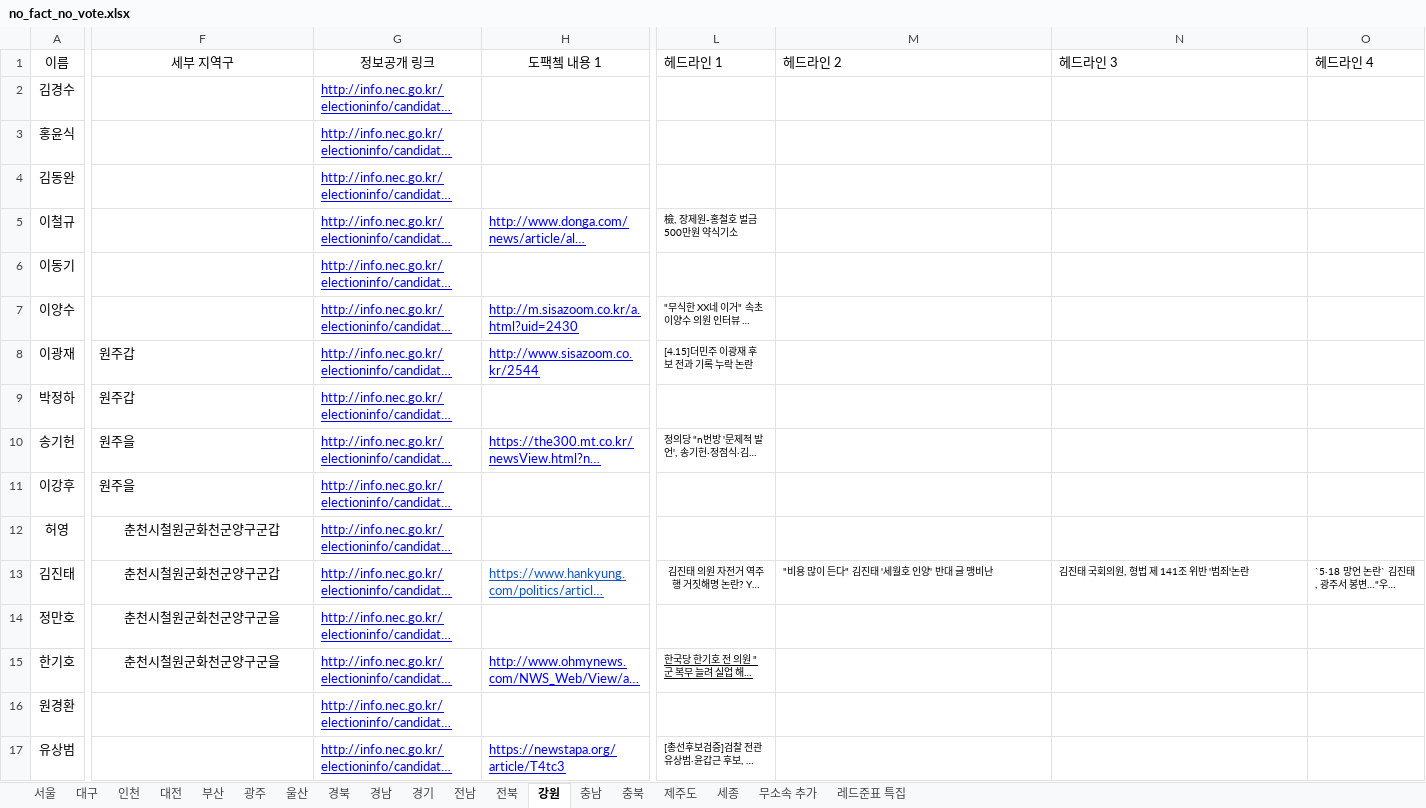
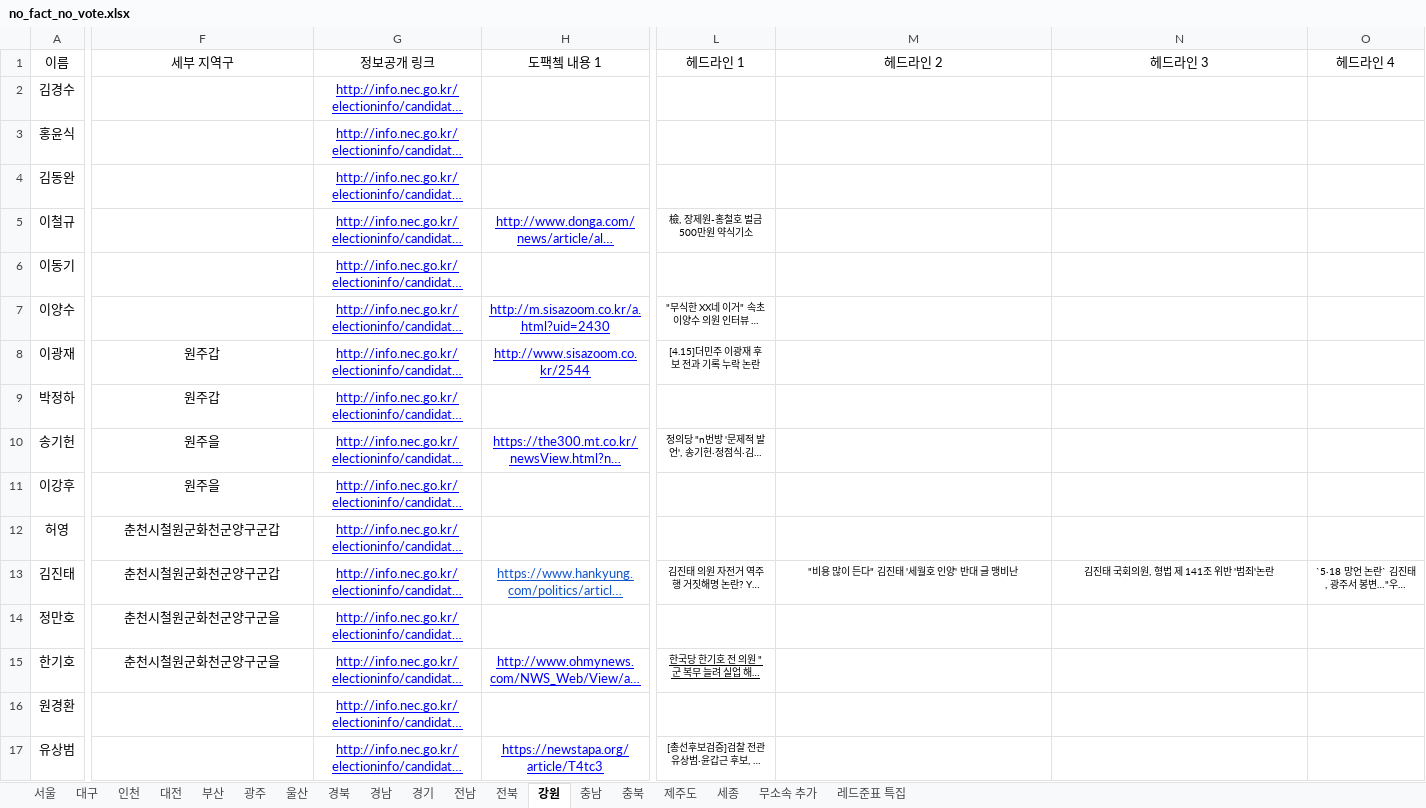
Before and after one commit to baeniel/nofactnovote, an Excel workbook: public/no_fact_no_vote.xlsx, sheet 강원, drawn as a sheet; only a part is shown, gaps mark what is left out; long unchanged cells end in …; values as stored, in another font and other column widths than the file's, no borders; charts and pictures not drawn; the diff covers the shown part only; the diff names each change by its address in the sheet, - before the commit and + after, or states it on an @@ line.

```diff
--- a/public/no_fact_no_vote.xlsx (sheet 강원)
+++ b/public/no_fact_no_vote.xlsx (sheet 강원)
-L1:O1 alignment: left
+L1:O1 alignment: center
-G2:G4 alignment: left
+G2:G4 alignment: center
-G5:H5 alignment: left
+G5:H5 alignment: center
-L5 alignment: left
+L5 alignment: center
-G6 alignment: left
+G6 alignment: center
-G7:H7 alignment: left
+G7:H7 alignment: center
-L7:L8 alignment: left
+L7:L8 alignment: center
-F8:H8 alignment: left
+F8:H8 alignment: center
-F9:G9 alignment: left
+F9:G9 alignment: center
-F10:H10 alignment: left
+F10:H10 alignment: center
-L10 alignment: left
+L10 alignment: center
-F11:G11 alignment: left
+F11:G11 alignment: center
-G12 alignment: left
+G12 alignment: center
-G13:H13 alignment: left
+G13:H13 alignment: center
-M13:O13 alignment: left
+M13:O13 alignment: center
-G14 alignment: left
+G14 alignment: center
-G15:H15 alignment: left
+G15:H15 alignment: center
-L15 alignment: left
+L15 alignment: center
-G16 alignment: left
+G16 alignment: center
-G17:H17 alignment: left
+G17:H17 alignment: center
-L17 alignment: left
+L17 alignment: center
```
Also changed, not shown: cell formats elsewhere in this sheet, sheet 전북, 50 other files.
